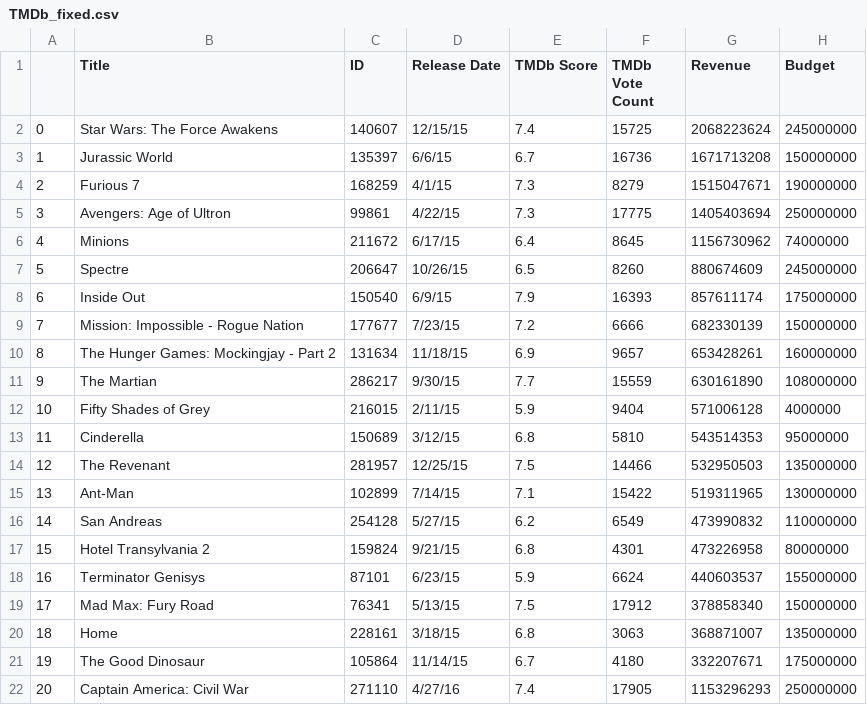
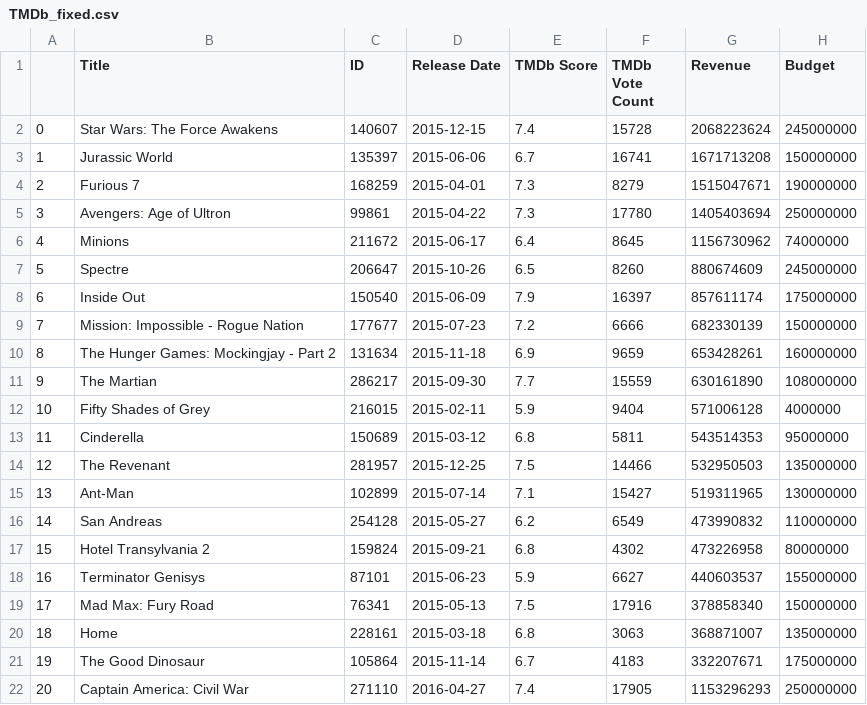
Before and after one commit to juliabrunett/project1, a CSV file: Output_Files/TMDb_fixed.csv, drawn as a sheet; only a part is shown; the diff covers the shown part only; the diff names each change by its address in the sheet, - before the commit and + after, or states it on an @@ line.

```diff
--- a/Output_Files/TMDb_fixed.csv
+++ b/Output_Files/TMDb_fixed.csv
-D2 (Release Date): 12/15/15
+D2 (Release Date): 2015-12-15
-F2 (TMDb Vote Count): 15725
+F2 (TMDb Vote Count): 15728
-D3 (Release Date): 6/6/15
+D3 (Release Date): 2015-06-06
-F3 (TMDb Vote Count): 16736
+F3 (TMDb Vote Count): 16741
-D4 (Release Date): 4/1/15
+D4 (Release Date): 2015-04-01
-D5 (Release Date): 4/22/15
+D5 (Release Date): 2015-04-22
-F5 (TMDb Vote Count): 17775
+F5 (TMDb Vote Count): 17780
-D6 (Release Date): 6/17/15
+D6 (Release Date): 2015-06-17
-D7 (Release Date): 10/26/15
+D7 (Release Date): 2015-10-26
-D8 (Release Date): 6/9/15
+D8 (Release Date): 2015-06-09
-F8 (TMDb Vote Count): 16393
+F8 (TMDb Vote Count): 16397
-D9 (Release Date): 7/23/15
+D9 (Release Date): 2015-07-23
-D10 (Release Date): 11/18/15
+D10 (Release Date): 2015-11-18
-F10 (TMDb Vote Count): 9657
+F10 (TMDb Vote Count): 9659
-D11 (Release Date): 9/30/15
+D11 (Release Date): 2015-09-30
-D12 (Release Date): 2/11/15
+D12 (Release Date): 2015-02-11
-D13 (Release Date): 3/12/15
+D13 (Release Date): 2015-03-12
-F13 (TMDb Vote Count): 5810
+F13 (TMDb Vote Count): 5811
-D14 (Release Date): 12/25/15
+D14 (Release Date): 2015-12-25
-D15 (Release Date): 7/14/15
+D15 (Release Date): 2015-07-14
-F15 (TMDb Vote Count): 15422
+F15 (TMDb Vote Count): 15427
-D16 (Release Date): 5/27/15
+D16 (Release Date): 2015-05-27
-D17 (Release Date): 9/21/15
+D17 (Release Date): 2015-09-21
-F17 (TMDb Vote Count): 4301
+F17 (TMDb Vote Count): 4302
-D18 (Release Date): 6/23/15
+D18 (Release Date): 2015-06-23
-F18 (TMDb Vote Count): 6624
+F18 (TMDb Vote Count): 6627
-D19 (Release Date): 5/13/15
+D19 (Release Date): 2015-05-13
-F19 (TMDb Vote Count): 17912
+F19 (TMDb Vote Count): 17916
-D20 (Release Date): 3/18/15
+D20 (Release Date): 2015-03-18
-D21 (Release Date): 11/14/15
+D21 (Release Date): 2015-11-14
-F21 (TMDb Vote Count): 4180
+F21 (TMDb Vote Count): 4183
-D22 (Release Date): 4/27/16
+D22 (Release Date): 2016-04-27
```
Also changed, not shown: 94 edited cells elsewhere in this file, Output_Files/OMDb_fixed.csv, 1 other file.
